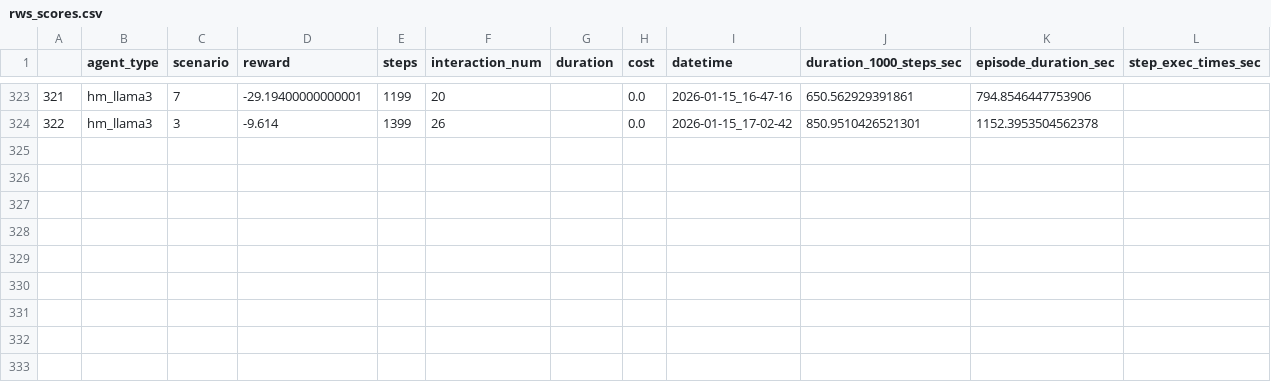
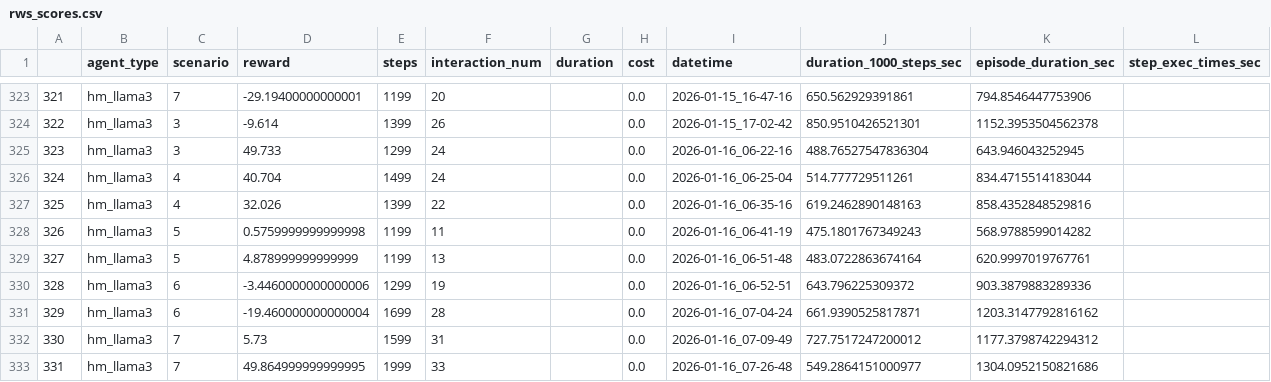
Before and after one commit to aacchan/Graduation_Research, a CSV file: results/rws_scores.csv, drawn as a sheet; only a part is shown, gaps mark what is left out; the diff names each change by its address in the sheet, - before the commit and + after, or states it on an @@ line.

Commit message:
add data

```diff
--- a/results/rws_scores.csv
+++ b/results/rws_scores.csv
+row 325: 323 | hm_llama3 | 3 | 49.733 | 1299 | 24 |  | 0.0 | 2026-01-16_06-22-16 | 488.76527547836304 | 643.946043252945
+row 326: 324 | hm_llama3 | 4 | 40.704 | 1499 | 24 |  | 0.0 | 2026-01-16_06-25-04 | 514.777729511261 | 834.4715514183044
+row 327: 325 | hm_llama3 | 4 | 32.026 | 1399 | 22 |  | 0.0 | 2026-01-16_06-35-16 | 619.2462890148163 | 858.4352848529816
+row 328: 326 | hm_llama3 | 5 | 0.5759999999999998 | 1199 | 11 |  | 0.0 | 2026-01-16_06-41-19 | 475.1801767349243 | 568.9788599014282
+row 329: 327 | hm_llama3 | 5 | 4.878999999999999 | 1199 | 13 |  | 0.0 | 2026-01-16_06-51-48 | 483.0722863674164 | 620.9997019767761
+row 330: 328 | hm_llama3 | 6 | -3.4460000000000006 | 1299 | 19 |  | 0.0 | 2026-01-16_06-52-51 | 643.796225309372 | 903.3879883289336
+row 331: 329 | hm_llama3 | 6 | -19.460000000000004 | 1699 | 28 |  | 0.0 | 2026-01-16_07-04-24 | 661.9390525817871 | 1203.3147792816162
+row 332: 330 | hm_llama3 | 7 | 5.73 | 1599 | 31 |  | 0.0 | 2026-01-16_07-09-49 | 727.7517247200012 | 1177.3798742294312
+row 333: 331 | hm_llama3 | 7 | 49.864999999999995 | 1999 | 33 |  | 0.0 | 2026-01-16_07-26-48 | 549.2864151000977 | 1304.0952150821686
```
